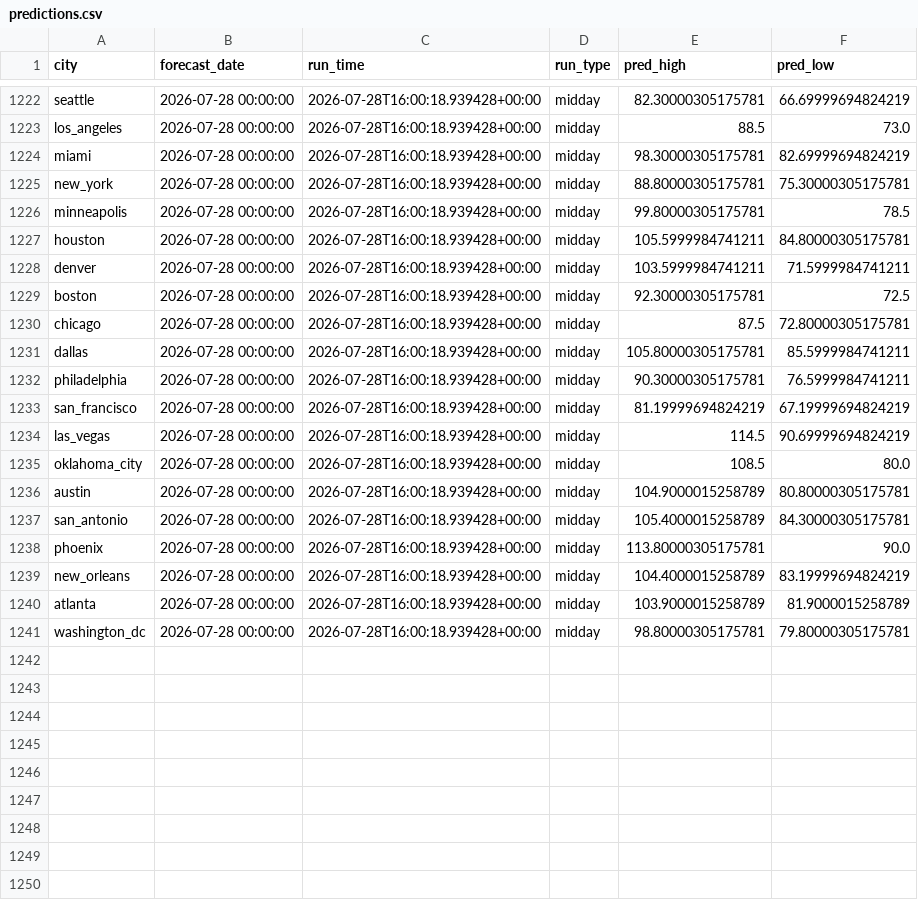
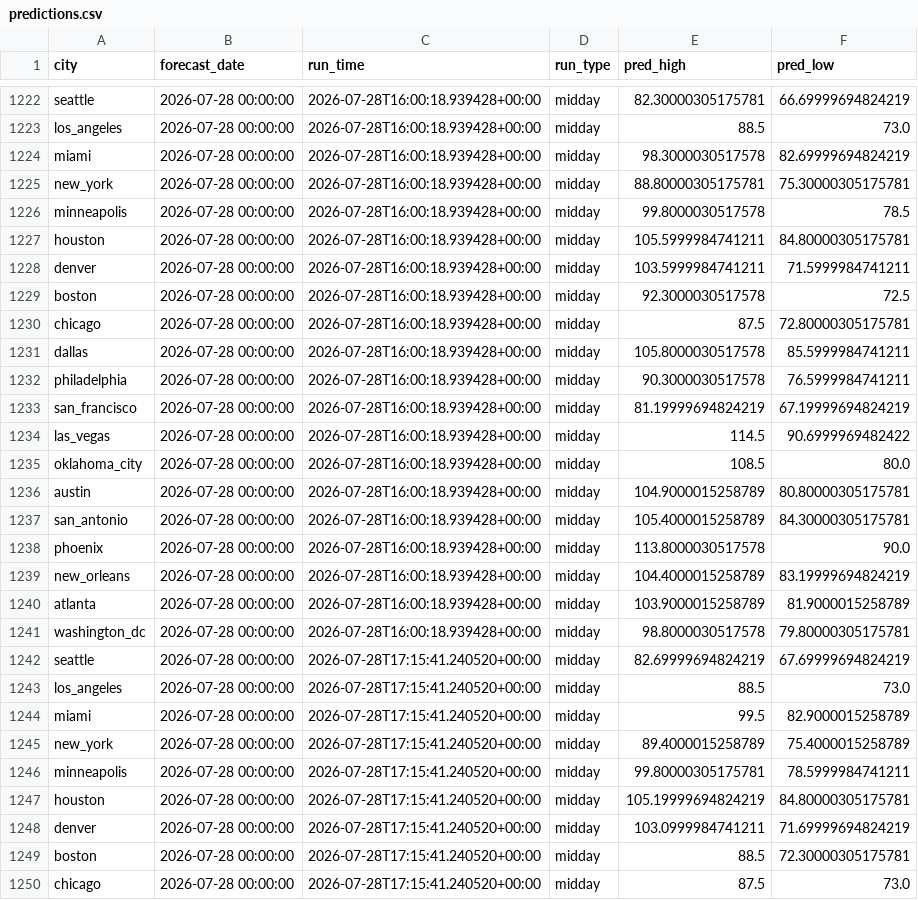
Before and after one commit to rhabramov/weather-ensemble, a CSV file: data_store/predictions.csv, drawn as a sheet; only a part is shown, gaps mark what is left out; the diff covers the shown part only.

```diff
--- a/data_store/predictions.csv
+++ b/data_store/predictions.csv
@@ -1223,13 +1223,13 @@ seattle,2026-07-28 00:00:00,2026-07-28T16:00:18.939428+00:00,midday,82.300003051
 los_angeles,2026-07-28 00:00:00,2026-07-28T16:00:18.939428+00:00,midday,88.5,73.0
-miami,2026-07-28 00:00:00,2026-07-28T16:00:18.939428+00:00,midday,98.30000305175781,82.69999694824219
+miami,2026-07-28 00:00:00,2026-07-28T16:00:18.939428+00:00,midday,98.3000030517578,82.69999694824219
 new_york,2026-07-28 00:00:00,2026-07-28T16:00:18.939428+00:00,midday,88.80000305175781,75.30000305175781
-minneapolis,2026-07-28 00:00:00,2026-07-28T16:00:18.939428+00:00,midday,99.80000305175781,78.5
+minneapolis,2026-07-28 00:00:00,2026-07-28T16:00:18.939428+00:00,midday,99.8000030517578,78.5
 houston,2026-07-28 00:00:00,2026-07-28T16:00:18.939428+00:00,midday,105.5999984741211,84.80000305175781
 denver,2026-07-28 00:00:00,2026-07-28T16:00:18.939428+00:00,midday,103.5999984741211,71.5999984741211
-boston,2026-07-28 00:00:00,2026-07-28T16:00:18.939428+00:00,midday,92.30000305175781,72.5
+boston,2026-07-28 00:00:00,2026-07-28T16:00:18.939428+00:00,midday,92.3000030517578,72.5
 chicago,2026-07-28 00:00:00,2026-07-28T16:00:18.939428+00:00,midday,87.5,72.80000305175781
-dallas,2026-07-28 00:00:00,2026-07-28T16:00:18.939428+00:00,midday,105.80000305175781,85.5999984741211
-philadelphia,2026-07-28 00:00:00,2026-07-28T16:00:18.939428+00:00,midday,90.30000305175781,76.5999984741211
+dallas,2026-07-28 00:00:00,2026-07-28T16:00:18.939428+00:00,midday,105.8000030517578,85.5999984741211
+philadelphia,2026-07-28 00:00:00,2026-07-28T16:00:18.939428+00:00,midday,90.3000030517578,76.5999984741211
 san_francisco,2026-07-28 00:00:00,2026-07-28T16:00:18.939428+00:00,midday,81.19999694824219,67.19999694824219
-las_vegas,2026-07-28 00:00:00,2026-07-28T16:00:18.939428+00:00,midday,114.5,90.69999694824219
+las_vegas,2026-07-28 00:00:00,2026-07-28T16:00:18.939428+00:00,midday,114.5,90.6999969482422
 oklahoma_city,2026-07-28 00:00:00,2026-07-28T16:00:18.939428+00:00,midday,108.5,80.0
@@ -1237,5 +1237,14 @@ austin,2026-07-28 00:00:00,2026-07-28T16:00:18.939428+00:00,midday,104.900001525
 san_antonio,2026-07-28 00:00:00,2026-07-28T16:00:18.939428+00:00,midday,105.4000015258789,84.30000305175781
-phoenix,2026-07-28 00:00:00,2026-07-28T16:00:18.939428+00:00,midday,113.80000305175781,90.0
+phoenix,2026-07-28 00:00:00,2026-07-28T16:00:18.939428+00:00,midday,113.8000030517578,90.0
 new_orleans,2026-07-28 00:00:00,2026-07-28T16:00:18.939428+00:00,midday,104.4000015258789,83.19999694824219
 atlanta,2026-07-28 00:00:00,2026-07-28T16:00:18.939428+00:00,midday,103.9000015258789,81.9000015258789
-washington_dc,2026-07-28 00:00:00,2026-07-28T16:00:18.939428+00:00,midday,98.80000305175781,79.80000305175781
+washington_dc,2026-07-28 00:00:00,2026-07-28T16:00:18.939428+00:00,midday,98.8000030517578,79.80000305175781
+seattle,2026-07-28 00:00:00,2026-07-28T17:15:41.240520+00:00,midday,82.69999694824219,67.69999694824219
+los_angeles,2026-07-28 00:00:00,2026-07-28T17:15:41.240520+00:00,midday,88.5,73.0
+miami,2026-07-28 00:00:00,2026-07-28T17:15:41.240520+00:00,midday,99.5,82.9000015258789
+new_york,2026-07-28 00:00:00,2026-07-28T17:15:41.240520+00:00,midday,89.4000015258789,75.4000015258789
+minneapolis,2026-07-28 00:00:00,2026-07-28T17:15:41.240520+00:00,midday,99.80000305175781,78.5999984741211
+houston,2026-07-28 00:00:00,2026-07-28T17:15:41.240520+00:00,midday,105.19999694824219,84.80000305175781
+denver,2026-07-28 00:00:00,2026-07-28T17:15:41.240520+00:00,midday,103.0999984741211,71.69999694824219
+boston,2026-07-28 00:00:00,2026-07-28T17:15:41.240520+00:00,midday,88.5,72.30000305175781
+chicago,2026-07-28 00:00:00,2026-07-28T17:15:41.240520+00:00,midday,87.5,73.0
```
Also changed, not shown: 11 added rows elsewhere in this file, data_store/run_log.csv.
